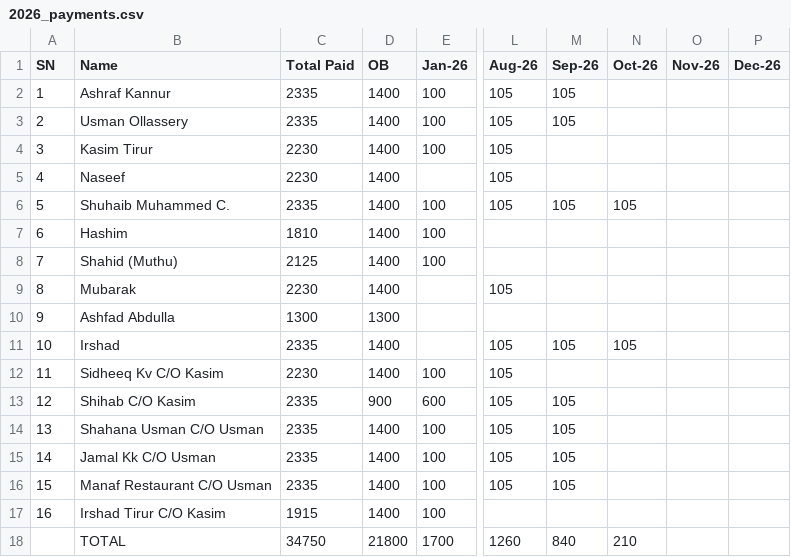
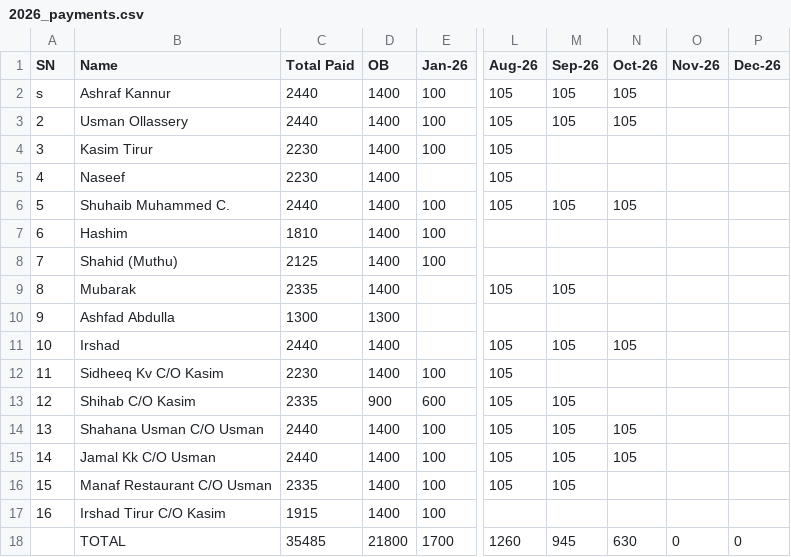
Before and after one commit to inventory-choco/avadhi-nidhi-v2, a CSV file: 2026_payments.csv, drawn as a sheet; only a part is shown, gaps mark what is left out; the diff names each change by its address in the sheet, - before the commit and + after, or states it on an @@ line.

Commit message:
payments updated

```diff
--- a/2026_payments.csv
+++ b/2026_payments.csv
-A2 (SN): 1
+A2 (SN): s
-C2:C3 (Total Paid): 2335
+C2:C3 (Total Paid): 2440
-N2:N3 (Oct-26): (empty)
+N2:N3 (Oct-26): 105
-C6 (Total Paid): 2335
+C6 (Total Paid): 2440
-C9 (Total Paid): 2230
+C9 (Total Paid): 2335
-M9 (Sep-26): (empty)
+M9 (Sep-26): 105
-C11 (Total Paid): 2335
+C11 (Total Paid): 2440
-C14:C15 (Total Paid): 2335
+C14:C15 (Total Paid): 2440
-N14:N15 (Oct-26): (empty)
+N14:N15 (Oct-26): 105
-C18 (Total Paid): 34750
+C18 (Total Paid): 35485
-M18 (Sep-26): 840
+M18 (Sep-26): 945
-N18 (Oct-26): 210
+N18 (Oct-26): 630
-O18 (Nov-26): (empty)
+O18 (Nov-26): 0
-P18 (Dec-26): (empty)
+P18 (Dec-26): 0
```
